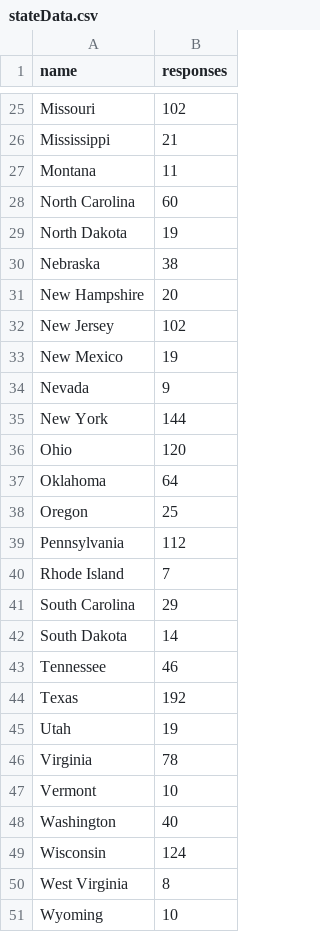
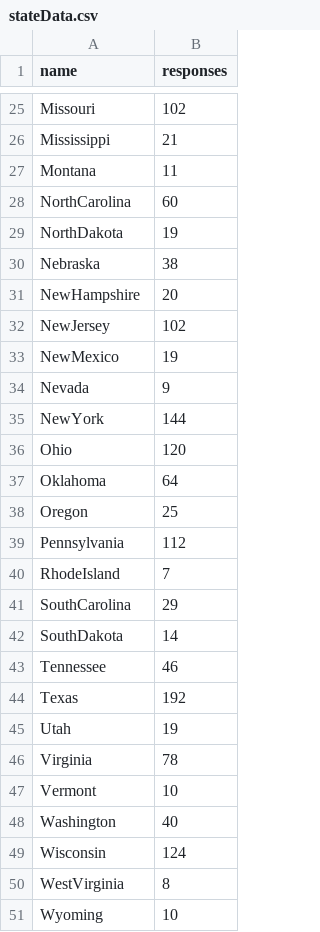
Before and after one commit to werbeckes/werbeckes.github.io, a CSV file: slpStatsMap/stateData.csv, drawn as a sheet; only a part is shown, gaps mark what is left out.

Commit message:
Removes spaces between state names for proper ids

```diff
--- a/slpStatsMap/stateData.csv
+++ b/slpStatsMap/stateData.csv
@@ -27,10 +27,10 @@ Mississippi, 21
 Montana, 11
-North Carolina, 60
-North Dakota, 19
+NorthCarolina, 60
+NorthDakota, 19
 Nebraska, 38
-New Hampshire, 20
-New Jersey, 102
-New Mexico, 19
+NewHampshire, 20
+NewJersey, 102
+NewMexico, 19
 Nevada, 9
-New York, 144
+NewYork, 144
 Ohio, 120
@@ -39,5 +39,5 @@ Oregon, 25
 Pennsylvania, 112
-Rhode Island, 7
-South Carolina, 29
-South Dakota, 14
+RhodeIsland, 7
+SouthCarolina, 29
+SouthDakota, 14
 Tennessee, 46
@@ -49,3 +49,3 @@ Washington, 40
 Wisconsin, 124
-West Virginia, 8
+WestVirginia, 8
 Wyoming, 10
```
Also changed, not shown: 2 other files.
